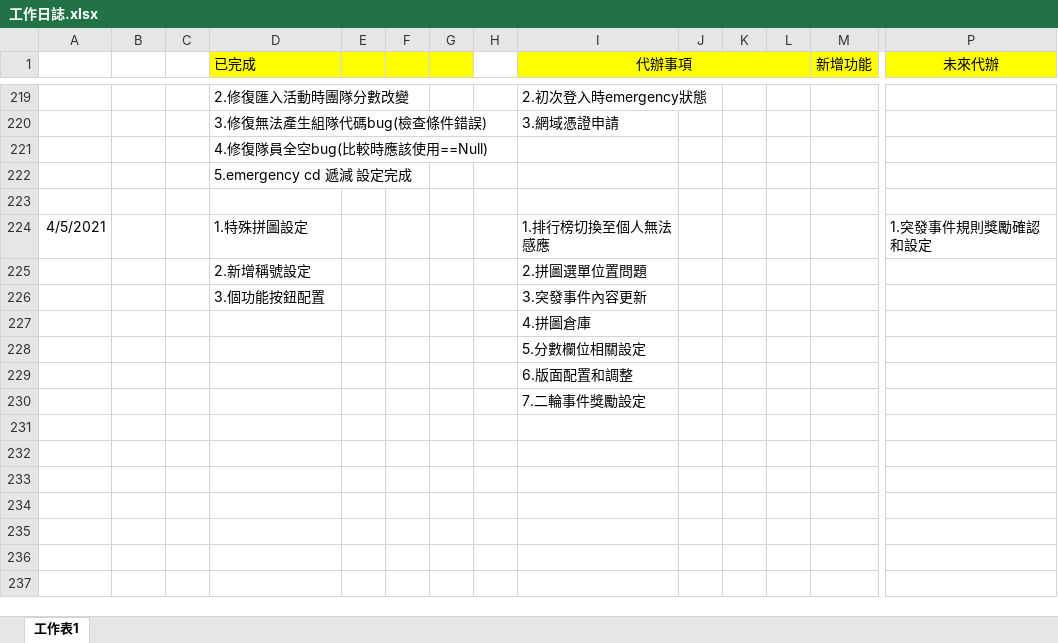
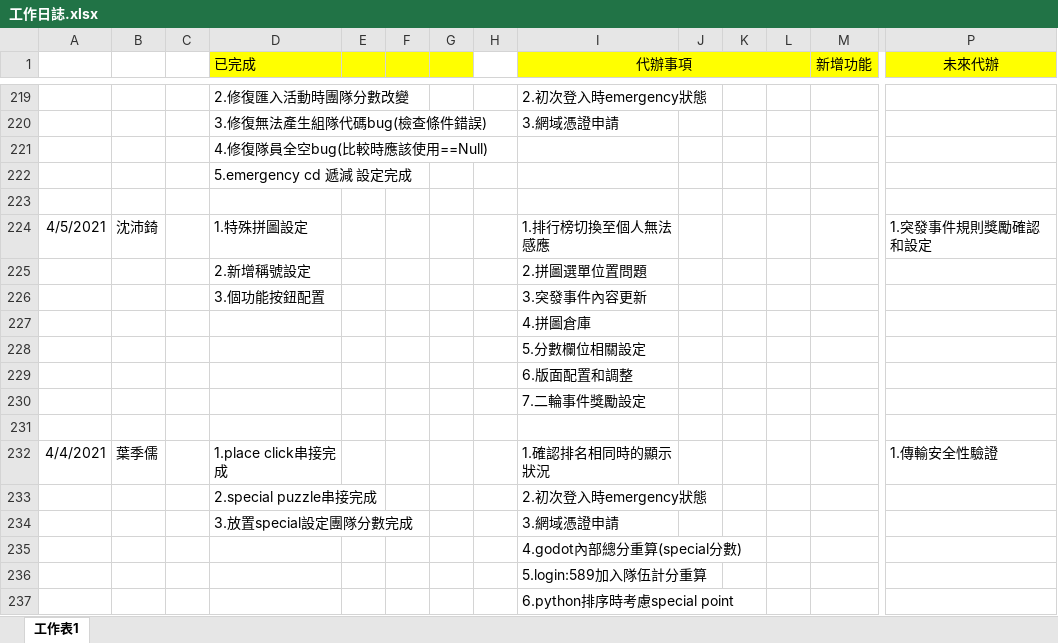
Before and after one commit to pei-ci/Project_2021_spring, an Excel workbook: 工作日誌.xlsx, sheet 工作表1, drawn as a sheet; only a part is shown, gaps mark what is left out; values as stored, in another font and other column widths than the file's, no borders; rows hold the shown columns only; the diff names each change by its address in the sheet, - before the commit and + after, or states it on an @@ line.

```diff
--- a/工作日誌.xlsx (sheet 工作表1)
+++ b/工作日誌.xlsx (sheet 工作表1)
-B224: (empty)
+B224: 沈沛錡
+row 231: (empty)
+row 232: 4/4/2021 | 葉季儒 |  | 1.place click串接完成 |  |  |  |  | 1.確認排名相同時的顯示狀況 |  |  |  |  | 1.傳輸安全性驗證
+row 233:  |  |  | 2.special puzzle串接完成 |  |  |  |  | 2.初次登入時emergency狀態
+row 234:  |  |  | 3.放置special設定團隊分數完成 |  |  |  |  | 3.網域憑證申請
+row 235:  |  |  |  |  |  |  |  | 4.godot內部總分重算(special分數)
+row 236:  |  |  |  |  |  |  |  | 5.login:589加入隊伍計分重算
+row 237:  |  |  |  |  |  |  |  | 6.python排序時考慮special point
```
Also changed, not shown: 3 other files.
